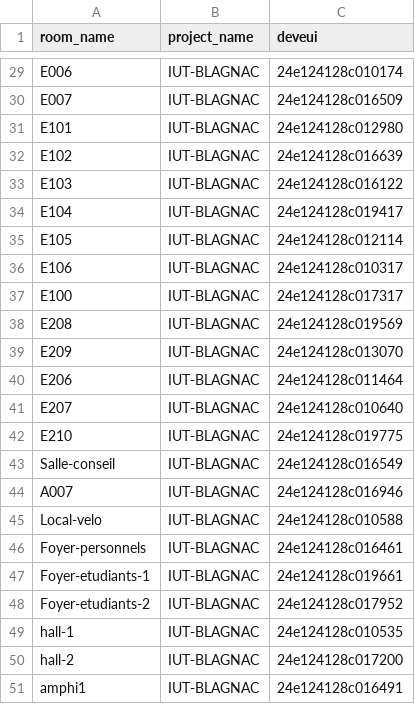
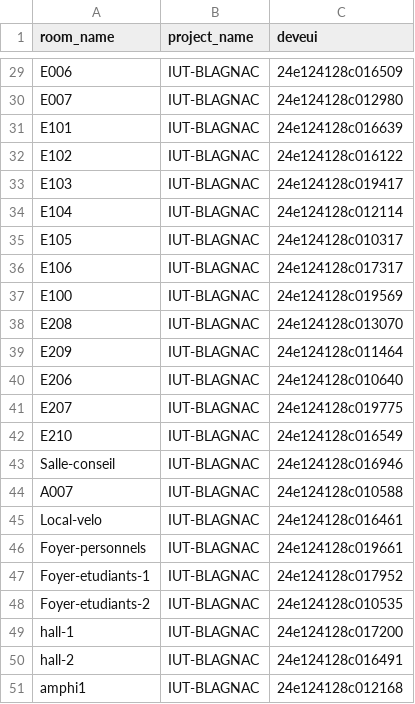
Before and after one commit to IUT-Blagnac-3A/SAE-ALT-S3-Dev-22-23-CaptElec-3A-Equipe-2, a CSV file: infra/db/room_project_device.csv, drawn as a sheet; only a part is shown, gaps mark what is left out; the diff covers the shown part only; the diff names each change by its address in the sheet, - before the commit and + after, or states it on an @@ line.

```diff
--- a/infra/db/room_project_device.csv
+++ b/infra/db/room_project_device.csv
-C29 (deveui): 24e124128c010174
+C29 (deveui): 24e124128c016509
-C30 (deveui): 24e124128c016509
+C30 (deveui): 24e124128c012980
-C31 (deveui): 24e124128c012980
+C31 (deveui): 24e124128c016639
-C32 (deveui): 24e124128c016639
+C32 (deveui): 24e124128c016122
-C33 (deveui): 24e124128c016122
+C33 (deveui): 24e124128c019417
-C34 (deveui): 24e124128c019417
+C34 (deveui): 24e124128c012114
-C35 (deveui): 24e124128c012114
+C35 (deveui): 24e124128c010317
-C36 (deveui): 24e124128c010317
+C36 (deveui): 24e124128c017317
-C37 (deveui): 24e124128c017317
+C37 (deveui): 24e124128c019569
-C38 (deveui): 24e124128c019569
+C38 (deveui): 24e124128c013070
-C39 (deveui): 24e124128c013070
+C39 (deveui): 24e124128c011464
-C40 (deveui): 24e124128c011464
+C40 (deveui): 24e124128c010640
-C41 (deveui): 24e124128c010640
+C41 (deveui): 24e124128c019775
-C42 (deveui): 24e124128c019775
+C42 (deveui): 24e124128c016549
-C43 (deveui): 24e124128c016549
+C43 (deveui): 24e124128c016946
-C44 (deveui): 24e124128c016946
+C44 (deveui): 24e124128c010588
-C45 (deveui): 24e124128c010588
+C45 (deveui): 24e124128c016461
-C46 (deveui): 24e124128c016461
+C46 (deveui): 24e124128c019661
-C47 (deveui): 24e124128c019661
+C47 (deveui): 24e124128c017952
-C48 (deveui): 24e124128c017952
+C48 (deveui): 24e124128c010535
-C49 (deveui): 24e124128c010535
+C49 (deveui): 24e124128c017200
-C50 (deveui): 24e124128c017200
+C50 (deveui): 24e124128c016491
-C51 (deveui): 24e124128c016491
+C51 (deveui): 24e124128c012168
```
Also changed, not shown: 27 edited cells elsewhere in this file.
